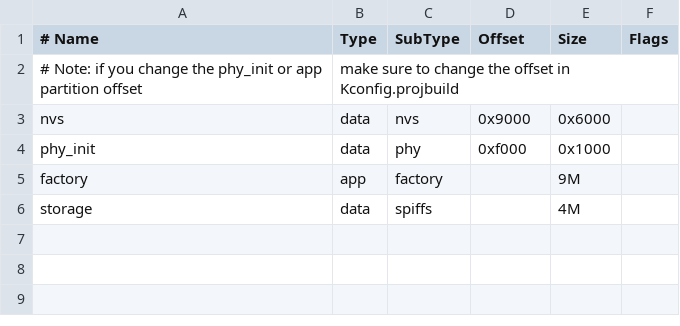
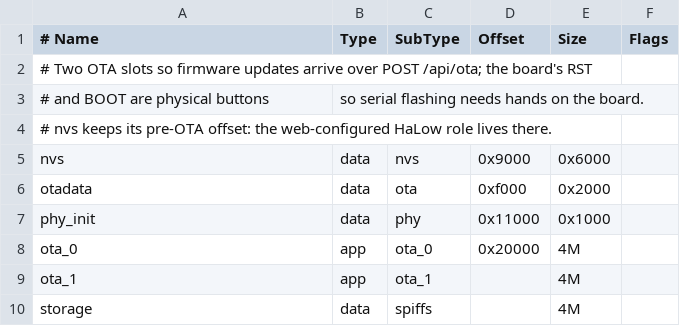
Before and after one commit to Xinyuan-LilyGO/T-Halow-P4, a CSV file: examples/halow_router/partitions.csv, drawn as a sheet.

Commit message:
halow_router: firmware updates over the portal (POST /api/ota)
Serial flashing needs hands on the board (BOOT/RST are physical buttons
and the battery means pulling USB power doesn't even reset it), so accept
a raw app image on POST /api/ota instead: stream it into the inactive OTA
slot, validate with esp_ota_end(), switch the boot partition and restart.

  curl --data-binary @halow_router.bin http://192.168.4.1/api/ota

Partition table gains otadata and two 4M OTA slots in place of the single
factory app; nvs keeps its offset so the stored HaLow role survives the
migration flash. Bootloader rollback is enabled and the app only marks
itself valid once the web portal is serving, so an update that crashes
before then is reverted by the bootloader instead of stranding the board.

Bench-verified: 738848-byte image accepted in 11 s over the softAP,
rebooted from ota_1 (0x420000), portal/NAT/role intact; /api/reboot and a
post-OTA reboot both healthy. Same trust model as the rest of the portal:
anyone on the softAP may update.

```diff
--- a/examples/halow_router/partitions.csv
+++ b/examples/halow_router/partitions.csv
@@ -1,6 +1,10 @@
 # Name,   Type, SubType, Offset,  Size, Flags
-# Note: if you change the phy_init or app partition offset, make sure to change the offset in Kconfig.projbuild
+# Two OTA slots so firmware updates arrive over POST /api/ota; the board's RST
+# and BOOT are physical buttons, so serial flashing needs hands on the board.
+# nvs keeps its pre-OTA offset: the web-configured HaLow role lives there.
 nvs,      data, nvs,     0x9000,  0x6000,
-phy_init, data, phy,     0xf000,  0x1000,
-factory,  app,  factory, ,        9M,
+otadata,  data, ota,     0xf000,  0x2000,
+phy_init, data, phy,     0x11000, 0x1000,
+ota_0,    app,  ota_0,   0x20000, 4M,
+ota_1,    app,  ota_1,   ,        4M,
 storage,  data, spiffs,  ,        4M,
```
Also changed, not shown: 3 other files.
